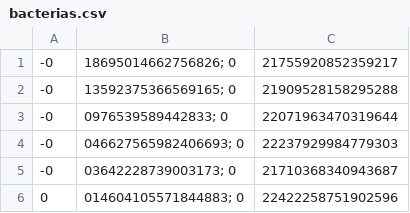
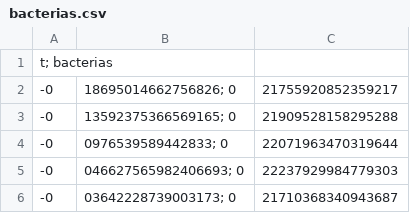
Before and after one commit to laurapolverari/imun_comp, a CSV file: bacterias.csv, drawn as a sheet; only a part is shown; the shorter side is filled out with more unchanged rows.

Commit message:
Update bacterias.csv

```diff
--- a/bacterias.csv
+++ b/bacterias.csv
@@ -1 +1,2 @@
+t; bacterias
 -0,18695014662756826; 0,21755920852359217
```
